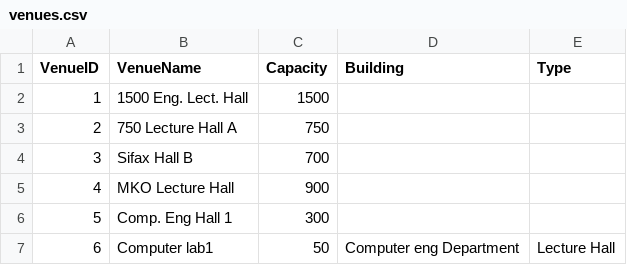
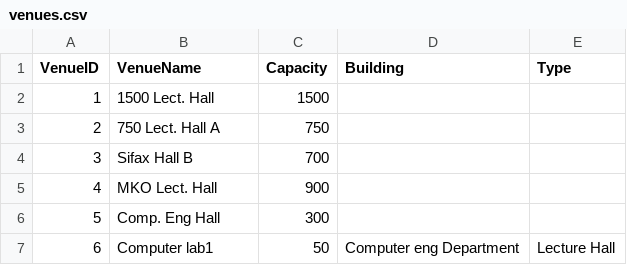
Before and after one commit to Ola022/smart-timetable-ml, a CSV file: data_files/venues.csv, drawn as a sheet.

Commit message:
edit venue

```diff
--- a/data_files/venues.csv
+++ b/data_files/venues.csv
@@ -1,7 +1,7 @@
 VenueID,VenueName,Capacity,Building,Type
-1,1500 Eng. Lect. Hall,1500,,
-2,750 Lecture Hall A,750,,
+1,1500 Lect. Hall,1500,,
+2,750 Lect. Hall A,750,,
 3,Sifax Hall B,700,,
-4,MKO Lecture Hall ,900,,
-5,Comp. Eng Hall 1,300,,
+4,MKO Lect. Hall ,900,,
+5,Comp. Eng Hall,300,,
 6,Computer lab1,50,Computer eng Department,Lecture Hall
```
